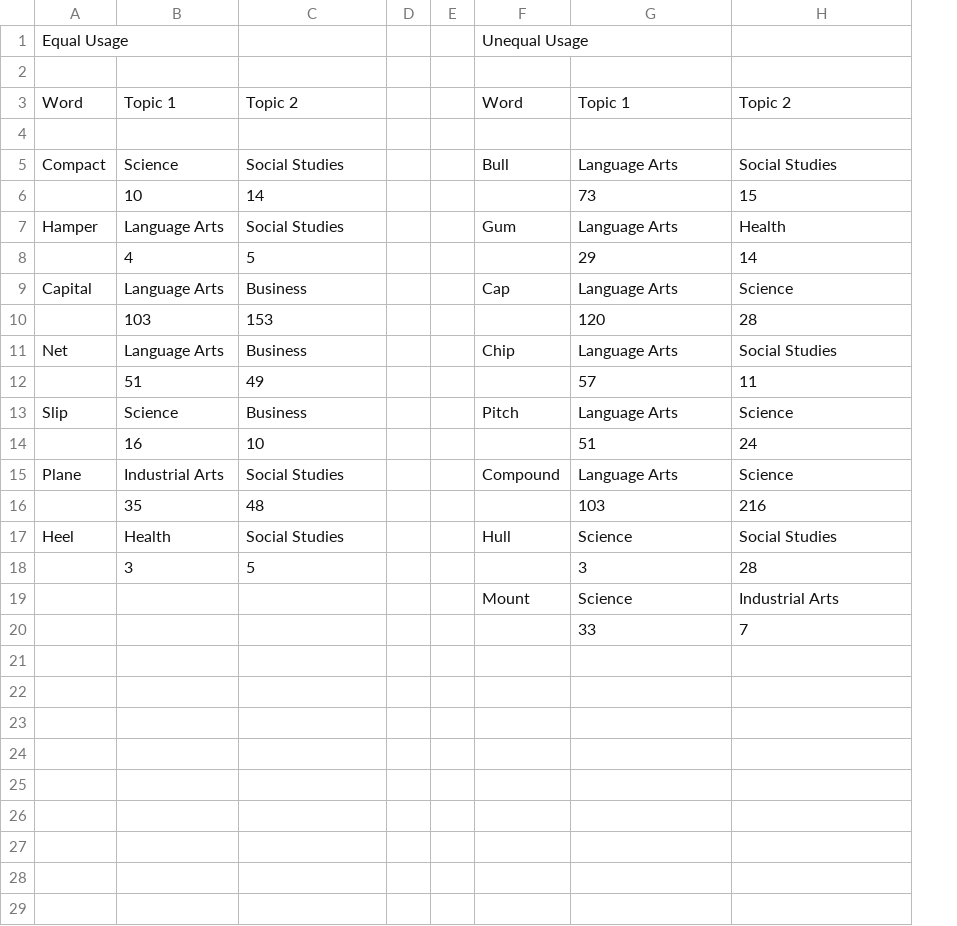
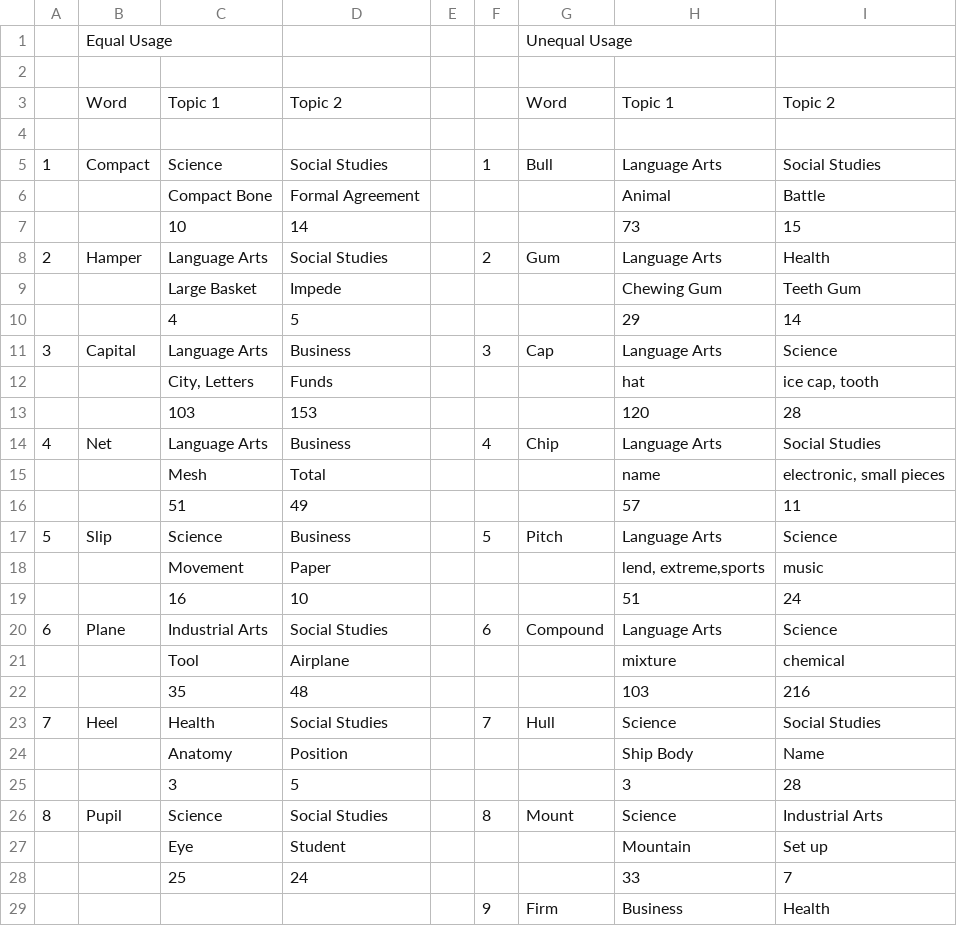
Before and after one commit to PrudhviRaj12/W2V-Catastrophic-Interference, a CSV file: Homonym Selection/chosen_words.csv, drawn as a sheet; only a part is shown; removed rows and columns are numbered as before the commit, all else as after; the diff covers the shown part only; the diff names each change by its address in the sheet, - before the commit and + after, or states it on an @@ line.

Commit message:
Add files via upload

```diff
--- a/Homonym Selection/chosen_words.csv
+++ b/Homonym Selection/chosen_words.csv
+column A, row 5: 1; row 8: 2; row 11: 3; row 14: 4; row 17: 5; row 20: 6; row 23: 7; row 26: 8
-column D, empty
+column F, row 5: 1; row 8: 2; row 11: 3; row 14: 4; row 17: 5; row 20: 6; row 23: 7; row 26: 8
+row 6:  |  | Compact Bone | Formal Agreement |  |  |  | Animal | Battle
+row 9:  |  | Large Basket | Impede |  |  |  | Chewing Gum | Teeth Gum
+row 12:  |  | City, Letters | Funds |  |  |  | hat | ice cap, tooth
+row 15:  |  | Mesh | Total |  |  |  | name | electronic, small pieces
+row 18:  |  | Movement | Paper |  |  |  | lend, extreme,sports | music
+row 21:  |  | Tool | Airplane |  |  |  | mixture | chemical
+row 24:  |  | Anatomy | Position |  |  |  | Ship Body | Name
-B26: (empty)
+B26: Pupil
-C26: (empty)
+C26: Science
-D26: (empty)
+D26: Social Studies
-row 20:  |  |  |  |  |  | 33 | 7
+row 27:  |  | Eye | Student |  |  |  | Mountain | Set up
+row 28:  |  | 25 | 24 |  |  |  | 33 | 7
+row 29:  |  |  |  |  | 9 | Firm | Business | Health
```
Also changed, not shown: 5 added rows elsewhere in this file.
